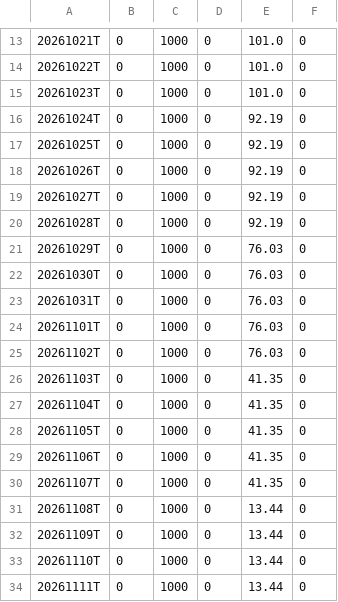
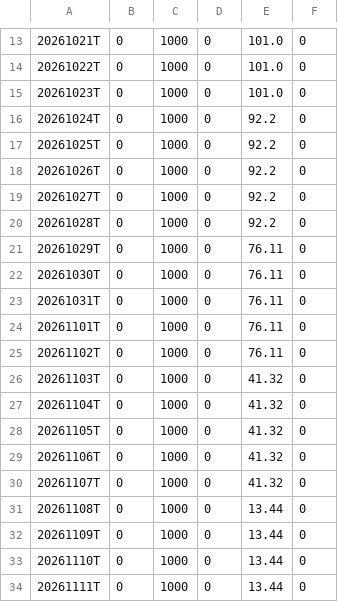
Before and after one commit to jantruyens/relative-strength, a CSV file: output/RSRATING.csv, drawn as a sheet; only a part is shown, gaps mark what is left out.

```diff
--- a/output/RSRATING.csv
+++ b/output/RSRATING.csv
@@ -15,17 +15,17 @@
 20261023T,0,1000,0,101.0,0
-20261024T,0,1000,0,92.19,0
-20261025T,0,1000,0,92.19,0
-20261026T,0,1000,0,92.19,0
-20261027T,0,1000,0,92.19,0
-20261028T,0,1000,0,92.19,0
-20261029T,0,1000,0,76.03,0
-20261030T,0,1000,0,76.03,0
-20261031T,0,1000,0,76.03,0
-20261101T,0,1000,0,76.03,0
-20261102T,0,1000,0,76.03,0
-20261103T,0,1000,0,41.35,0
-20261104T,0,1000,0,41.35,0
-20261105T,0,1000,0,41.35,0
-20261106T,0,1000,0,41.35,0
-20261107T,0,1000,0,41.35,0
+20261024T,0,1000,0,92.2,0
+20261025T,0,1000,0,92.2,0
+20261026T,0,1000,0,92.2,0
+20261027T,0,1000,0,92.2,0
+20261028T,0,1000,0,92.2,0
+20261029T,0,1000,0,76.11,0
+20261030T,0,1000,0,76.11,0
+20261031T,0,1000,0,76.11,0
+20261101T,0,1000,0,76.11,0
+20261102T,0,1000,0,76.11,0
+20261103T,0,1000,0,41.32,0
+20261104T,0,1000,0,41.32,0
+20261105T,0,1000,0,41.32,0
+20261106T,0,1000,0,41.32,0
+20261107T,0,1000,0,41.32,0
 20261108T,0,1000,0,13.44,0
```
Also changed, not shown: output/rs_industries.csv, output/rs_signals.csv, 5 other files.
